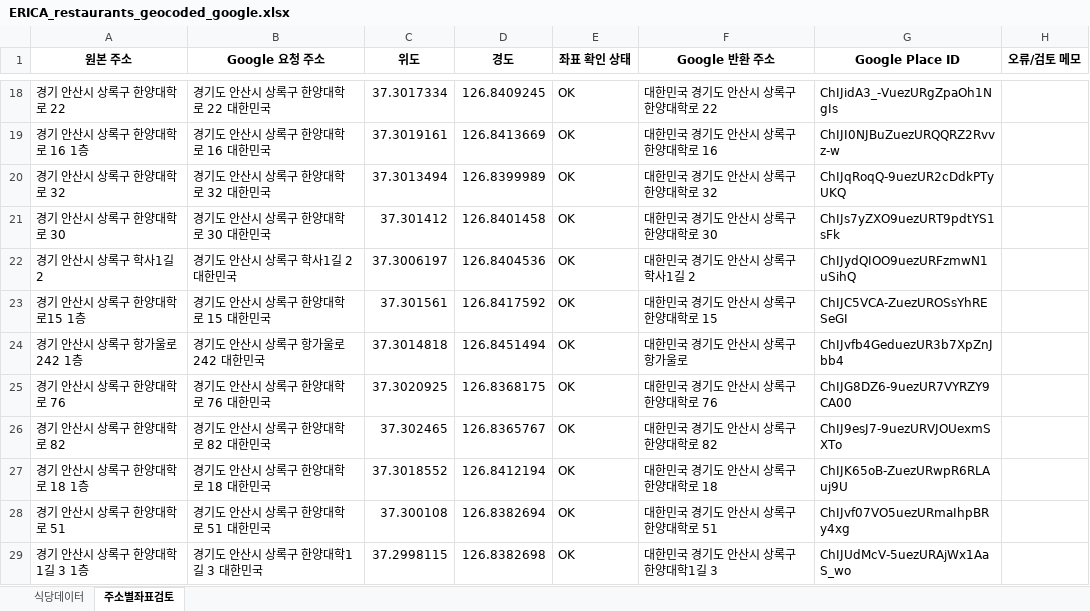
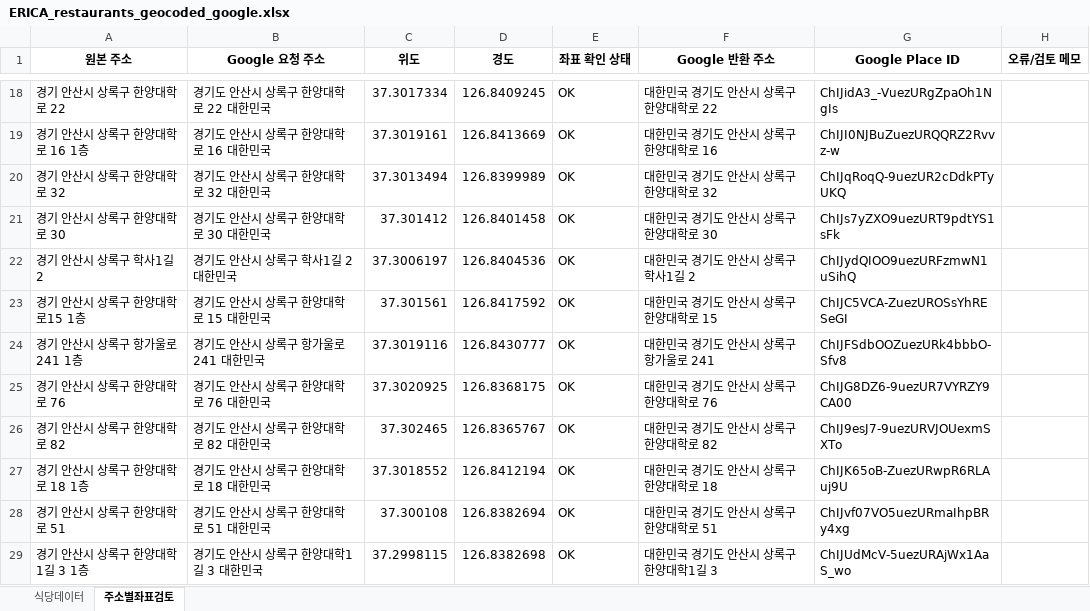
Before and after one commit to HAYEON3148/ERICA-Restaurant-Recommendations, an Excel workbook: ERICA_restaurants_geocoded_google.xlsx, sheet 주소별좌표검토, drawn as a sheet; only a part is shown, gaps mark what is left out; values as stored, in another font and other column widths than the file's, no borders; removed rows and columns are numbered as before the commit, all else as after; the diff names each change by its address in the sheet, - before the commit and + after, or states it on an @@ line.

Commit message:
Update restaurant data and app

```diff
--- a/ERICA_restaurants_geocoded_google.xlsx (sheet 주소별좌표검토)
+++ b/ERICA_restaurants_geocoded_google.xlsx (sheet 주소별좌표검토)
-row 24: 경기 안산시 상록구 항가울로 242 1층 | 경기도 안산시 상록구 항가울로 242 대한민국 | 37.3014818 | 126.8451494 | OK | 대한민국 경기도 안산시 상록구 항가울로 | ChIJvfb4GeduezUR3b7XpZnJbb4
+row 24: 경기 안산시 상록구 항가울로 241 1층 | 경기도 안산시 상록구 항가울로 241 대한민국 | 37.3019116 | 126.8430777 | OK | 대한민국 경기도 안산시 상록구 항가울로 241 | ChIJFSdbOOZuezURk4bbbO-Sfv8
```
Also changed, not shown: sheet 식당데이터, 2 other files.
